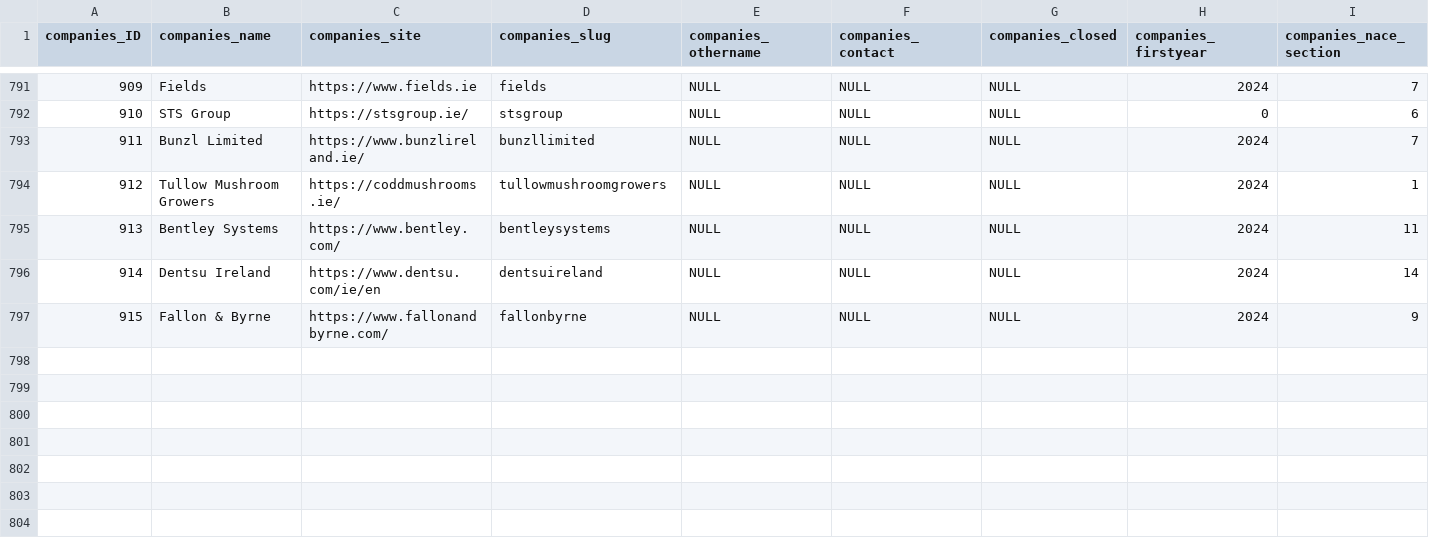
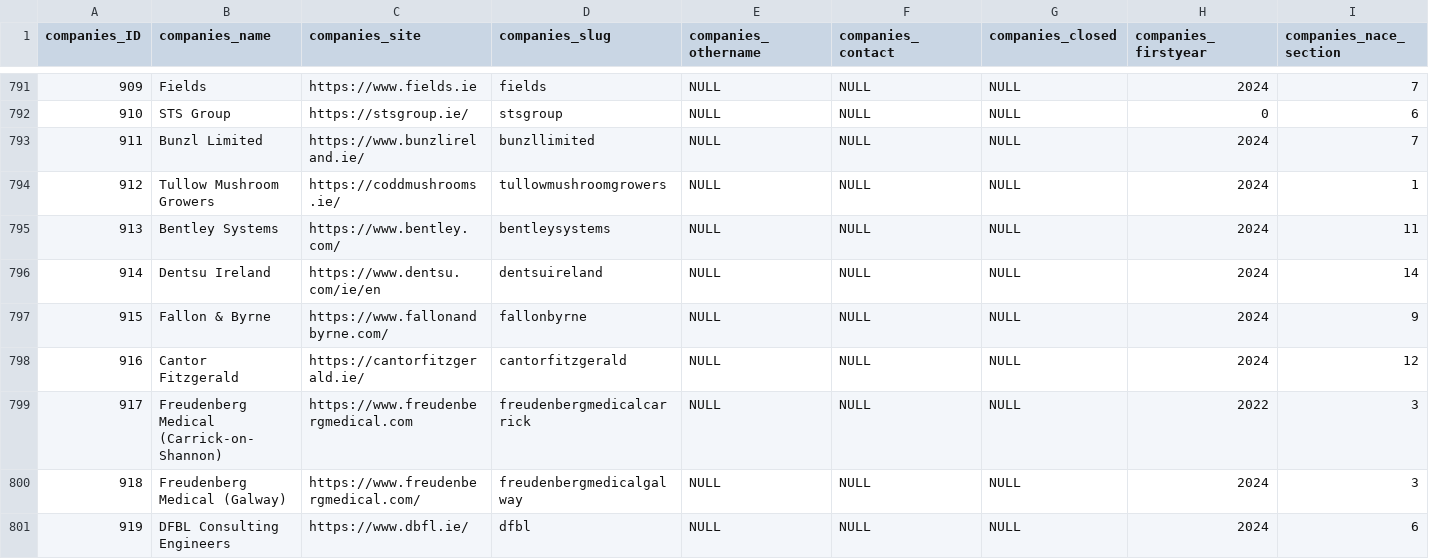
Before and after one commit to zenbuffy/irishGenderPayGap, a CSV file: companies.csv, drawn as a sheet; only a part is shown, gaps mark what is left out; rows hold the shown columns only; the diff names each change by its address in the sheet, - before the commit and + after, or states it on an @@ line.

Commit message:
Data Updates

```diff
--- a/companies.csv
+++ b/companies.csv
+row 798: 916 | Cantor Fitzgerald | https://cantorfitzgerald.ie/ | cantorfitzgerald | NULL | NULL | NULL | 2024 | 12
+row 799: 917 | Freudenberg Medical (Carrick-on-Shannon) | https://www.freudenbergmedical.com | freudenbergmedicalcarrick | NULL | NULL | NULL | 2022 | 3
+row 800: 918 | Freudenberg Medical (Galway) | https://www.freudenbergmedical.com/ | freudenbergmedicalgalway | NULL | NULL | NULL | 2024 | 3
+row 801: 919 | DFBL Consulting Engineers | https://www.dbfl.ie/ | dfbl | NULL | NULL | NULL | 2024 | 6
```
Also changed, not shown: 1 other file.
